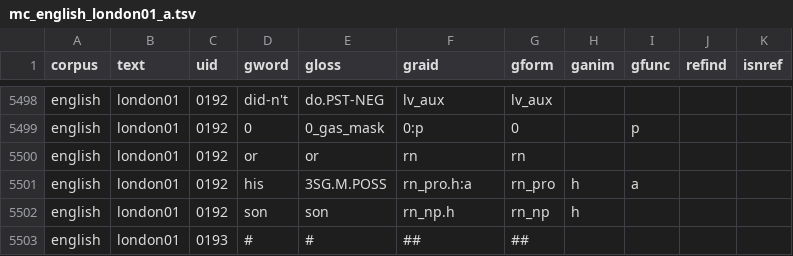
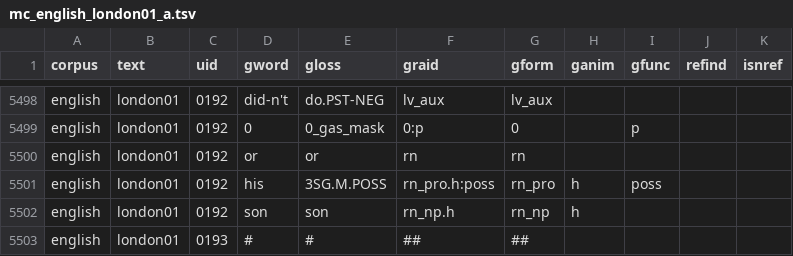
Before and after one commit to Multi-CAST/mcenglish, a TSV file: cldf/media/mc_english_london01_a.tsv, drawn as a sheet; only a part is shown, gaps mark what is left out.

```diff
--- a/cldf/media/mc_english_london01_a.tsv
+++ b/cldf/media/mc_english_london01_a.tsv
@@ -5500,3 +5500,3 @@ english	london01	0192	0	0_gas_mask	0:p	0		p
 english	london01	0192	or	or	rn	rn				
-english	london01	0192	his	3SG.M.POSS	rn_pro.h:a	rn_pro	h	a		
+english	london01	0192	his	3SG.M.POSS	rn_pro.h:poss	rn_pro	h	poss		
 english	london01	0192	son	son	rn_np.h	rn_np	h			
```
Also changed, not shown: cldf/media/mc_english_devon01.tsv, cldf/media/mc_english_kent01.tsv, 29 other files.
